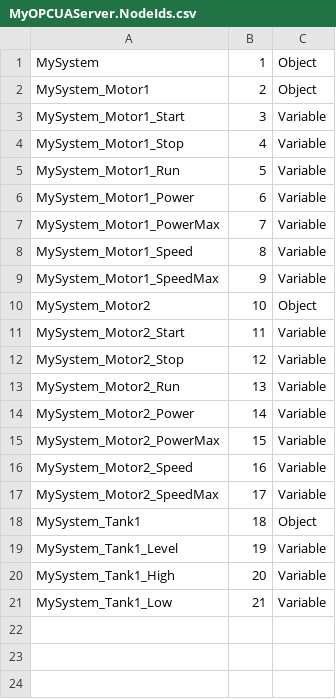
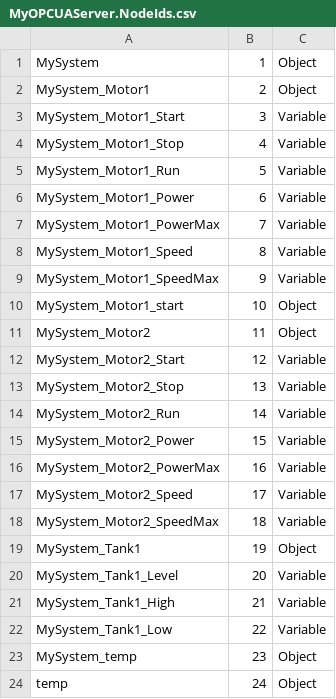
Before and after one commit to thuanvoduy01/OPC-UA-Server, a CSV file: InformationModelling/ModelCompilerOutputs/MyOPCUAServer.NodeIds.csv, drawn as a sheet.

Commit message:
Add CheckSymbolicName to prevent identical SymbolicName (sibling nodes)

```diff
--- a/InformationModelling/ModelCompilerOutputs/MyOPCUAServer.NodeIds.csv
+++ b/InformationModelling/ModelCompilerOutputs/MyOPCUAServer.NodeIds.csv
@@ -9,13 +9,16 @@ MySystem_Motor1_Speed,8,Variable
 MySystem_Motor1_SpeedMax,9,Variable
-MySystem_Motor2,10,Object
-MySystem_Motor2_Start,11,Variable
-MySystem_Motor2_Stop,12,Variable
-MySystem_Motor2_Run,13,Variable
-MySystem_Motor2_Power,14,Variable
-MySystem_Motor2_PowerMax,15,Variable
-MySystem_Motor2_Speed,16,Variable
-MySystem_Motor2_SpeedMax,17,Variable
-MySystem_Tank1,18,Object
-MySystem_Tank1_Level,19,Variable
-MySystem_Tank1_High,20,Variable
-MySystem_Tank1_Low,21,Variable
+MySystem_Motor1_start,10,Object
+MySystem_Motor2,11,Object
+MySystem_Motor2_Start,12,Variable
+MySystem_Motor2_Stop,13,Variable
+MySystem_Motor2_Run,14,Variable
+MySystem_Motor2_Power,15,Variable
+MySystem_Motor2_PowerMax,16,Variable
+MySystem_Motor2_Speed,17,Variable
+MySystem_Motor2_SpeedMax,18,Variable
+MySystem_Tank1,19,Object
+MySystem_Tank1_Level,20,Variable
+MySystem_Tank1_High,21,Variable
+MySystem_Tank1_Low,22,Variable
+MySystem_temp,23,Object
+temp,24,Object
```
Also changed, not shown: 14 other files.
